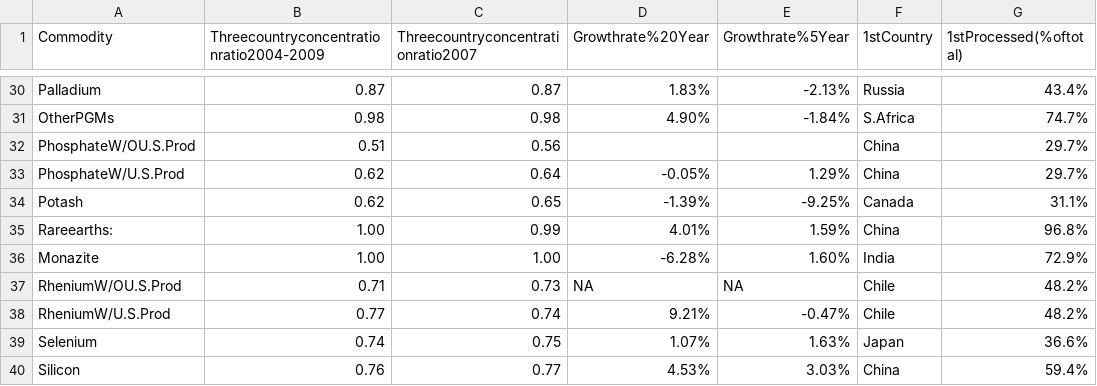
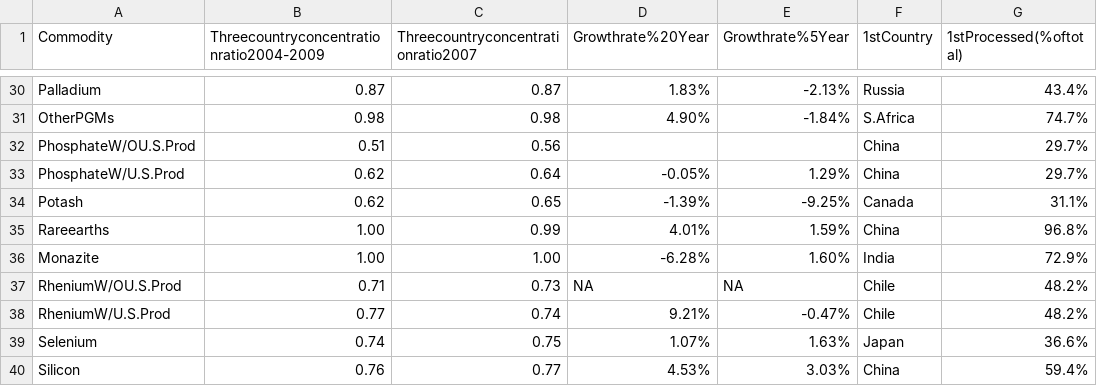
Before and after one commit to HussainAther/ucsc, a CSV file: data/mineral/csv/GlobalMined.csv, drawn as a sheet; only a part is shown, gaps mark what is left out; the diff names each change by its address in the sheet, - before the commit and + after, or states it on an @@ line.

Commit message:
no colon

```diff
--- a/data/mineral/csv/GlobalMined.csv
+++ b/data/mineral/csv/GlobalMined.csv
-A35 (Commodity): Rareearths:
+A35 (Commodity): Rareearths
```
